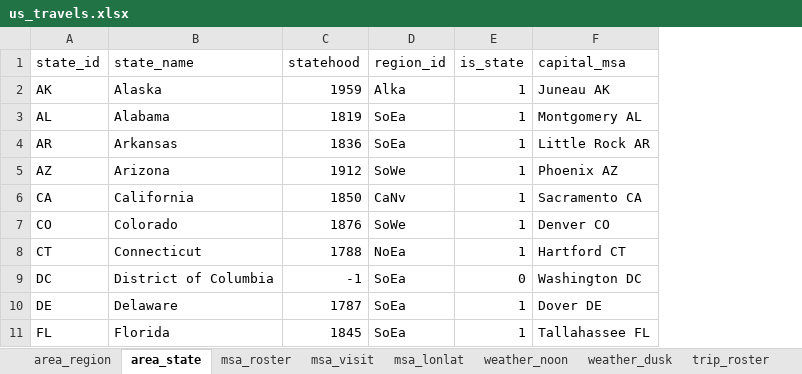
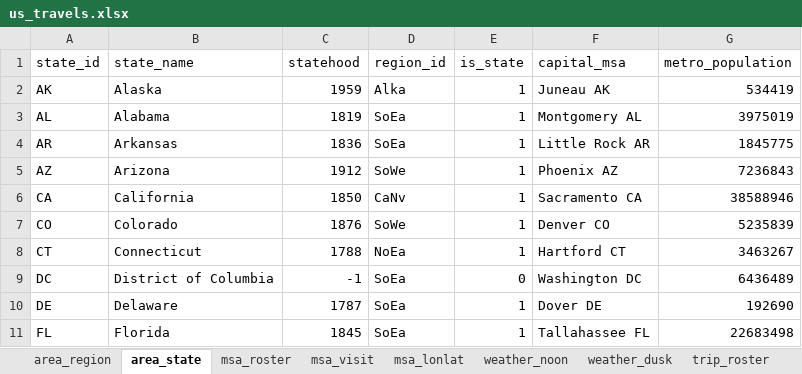
Before and after one commit to sjoshuam/us_travels_v4, an Excel workbook: a_in/us_travels.xlsx, sheet area_state, drawn as a sheet; only a part is shown; values as stored, in another font and other column widths than the file's, no borders; the diff names each change by its address in the sheet, - before the commit and + after, or states it on an @@ line.

Commit message:
Aggregate statistics to the state level

```diff
--- a/a_in/us_travels.xlsx (sheet area_state)
+++ b/a_in/us_travels.xlsx (sheet area_state)
+column G (metro_population), rows 2-11: 534419 | 3975019 | 1845775 | 7236843 | 38588946 | 5235839 | 3463267 | 6436489 | 192690 | 22683498
```
Also changed, not shown: 1 other file.
